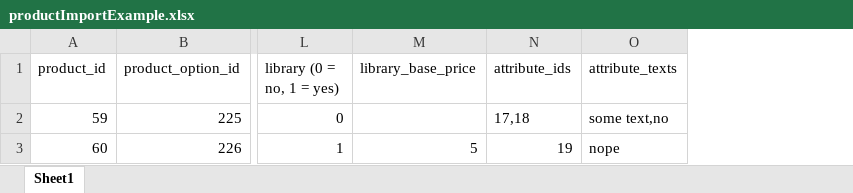
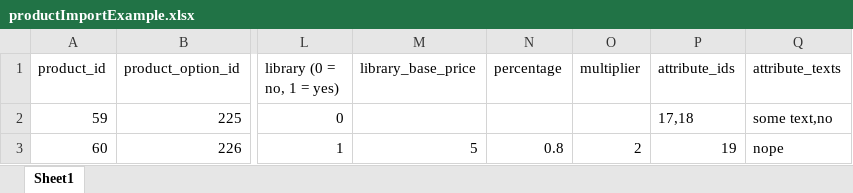
Before and after one commit to IP-CAM/Prepares-products-to-be-imported-into-opencart, an Excel workbook: productImportExample.xlsx, sheet Sheet1, drawn as a sheet; only a part is shown, gaps mark what is left out; values as stored, in another font and other column widths than the file's, no borders; the diff names each change by its address in the sheet, - before the commit and + after, or states it on an @@ line.

Commit message:
added in percentage and multiplier

```diff
--- a/productImportExample.xlsx (sheet Sheet1)
+++ b/productImportExample.xlsx (sheet Sheet1)
+column N (percentage), row 3: 0.8
+column O (multiplier), row 3: 2
```
Also changed, not shown: productImportTemplate.xlsx.
